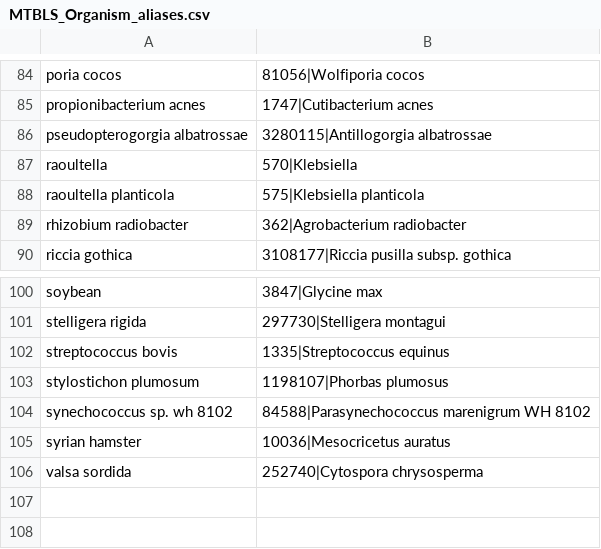
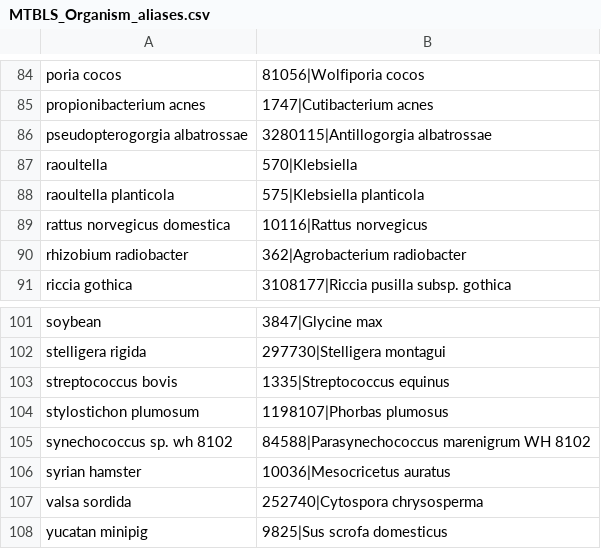
Before and after one commit to Wang-Bioinformatics-Lab/PublicDataset_ReDU_Metadata_Workflow, a CSV file: bin/translation_sheets_metabolights/MTBLS_Organism_aliases.csv, drawn as a sheet; only a part is shown, gaps mark what is left out; the diff names each change by its address in the sheet, - before the commit and + after, or states it on an @@ line.

```diff
--- a/bin/translation_sheets_metabolights/MTBLS_Organism_aliases.csv
+++ b/bin/translation_sheets_metabolights/MTBLS_Organism_aliases.csv
+row 89: rattus norvegicus domestica | 10116|Rattus norvegicus
+row 108: yucatan minipig | 9825|Sus scrofa domesticus
```
Also changed, not shown: 19 other files.
